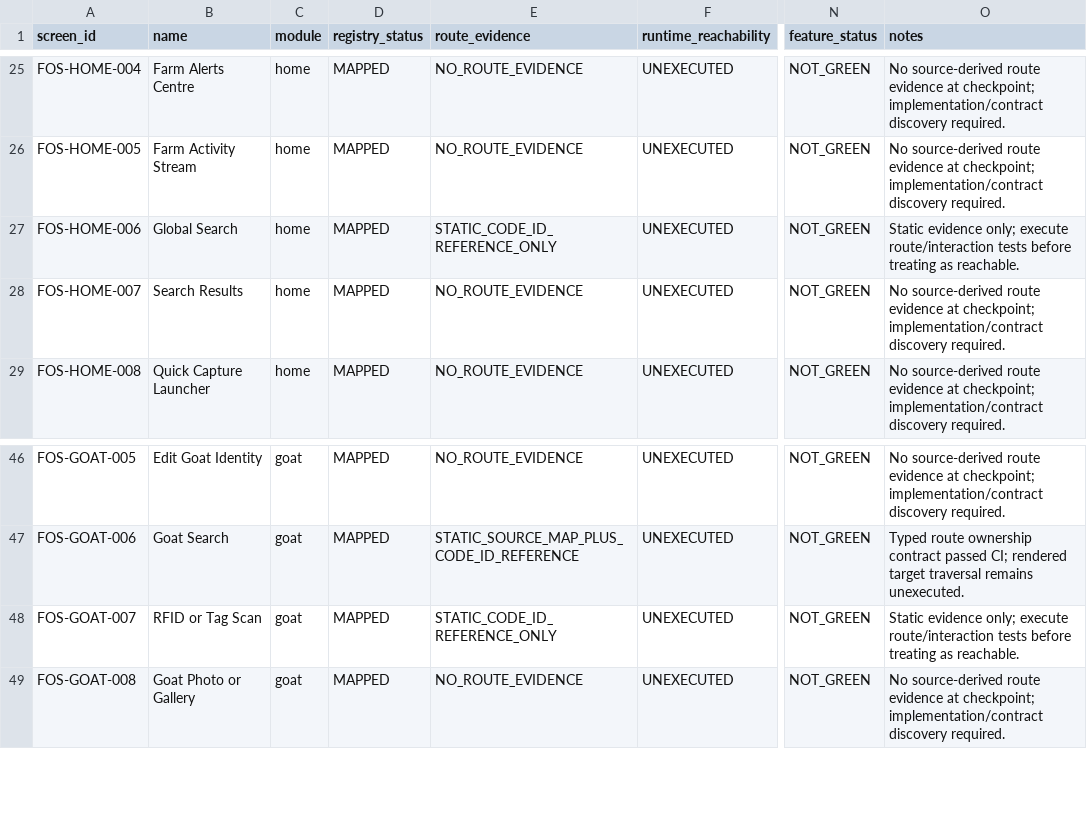
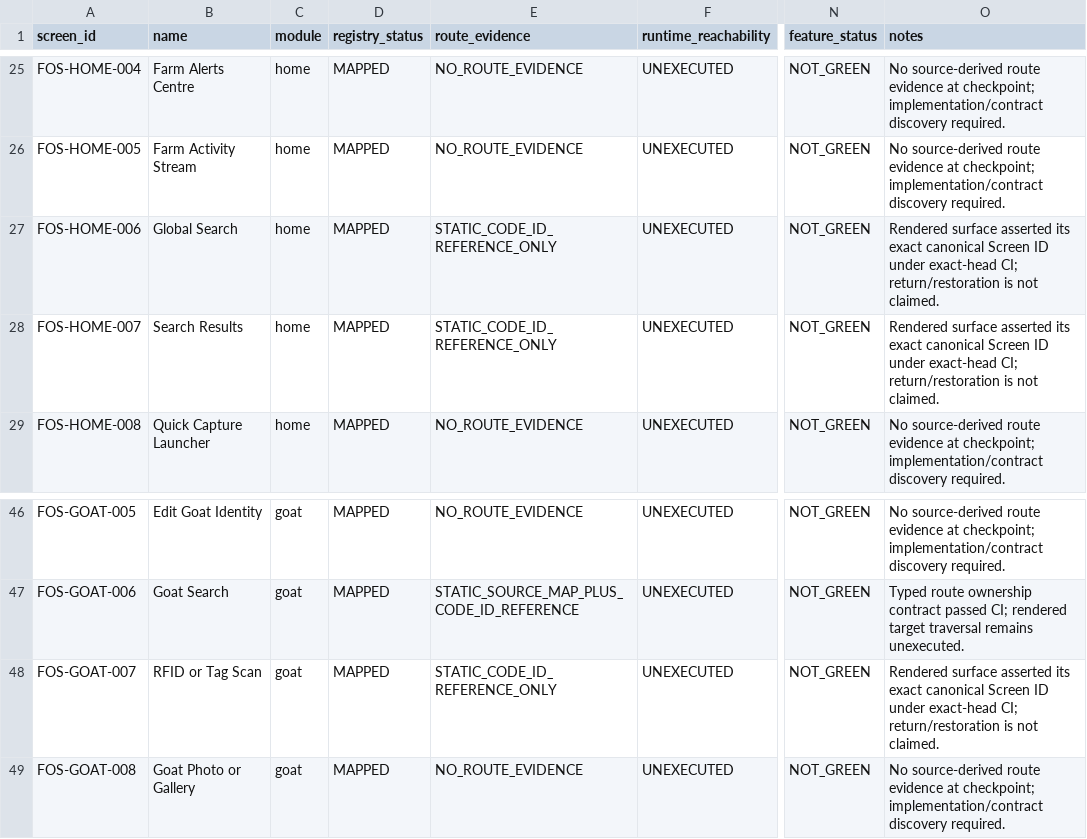
Before and after one commit to Vanguduza/goat-app, a CSV file: docs/ux/evidence/animal-farm-visual-lock/route-screen-feature-gap.csv, drawn as a sheet; only a part is shown, gaps mark what is left out; the diff names each change by its address in the sheet, - before the commit and + after, or states it on an @@ line.

```diff
--- a/docs/ux/evidence/animal-farm-visual-lock/route-screen-feature-gap.csv
+++ b/docs/ux/evidence/animal-farm-visual-lock/route-screen-feature-gap.csv
-O27 (notes): Static evidence only; execute route/interaction tests before treating as reachable.
+O27 (notes): Rendered surface asserted its exact canonical Screen ID under exact-head CI; return/restoration is not claimed.
-E28 (route_evidence): NO_ROUTE_EVIDENCE
+E28 (route_evidence): STATIC_CODE_ID_REFERENCE_ONLY
-O28 (notes): No source-derived route evidence at checkpoint; implementation/contract discovery required.
+O28 (notes): Rendered surface asserted its exact canonical Screen ID under exact-head CI; return/restoration is not claimed.
-O48 (notes): Static evidence only; execute route/interaction tests before treating as reachable.
+O48 (notes): Rendered surface asserted its exact canonical Screen ID under exact-head CI; return/restoration is not claimed.
```
Also changed, not shown: 29 other files.
